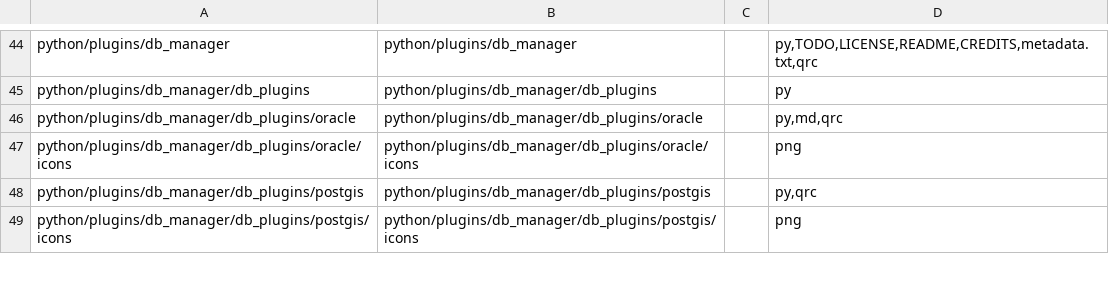
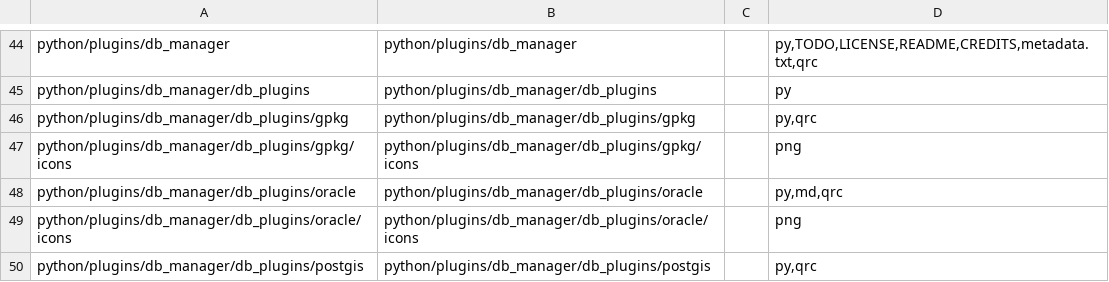
Before and after one commit to nextgis/nextgisqgis, a CSV file: opt/folders.csv, drawn as a sheet; only a part is shown, gaps mark what is left out; the shorter side is filled out with more unchanged rows; the diff names each change by its address in the sheet, - before the commit and + after, or states it on an @@ line.

```diff
--- a/opt/folders.csv
+++ b/opt/folders.csv
+row 46: python/plugins/db_manager/db_plugins/gpkg | python/plugins/db_manager/db_plugins/gpkg |  | py,qrc
+row 47: python/plugins/db_manager/db_plugins/gpkg/icons | python/plugins/db_manager/db_plugins/gpkg/icons |  | png
```
Also changed, not shown: 33 other files.
